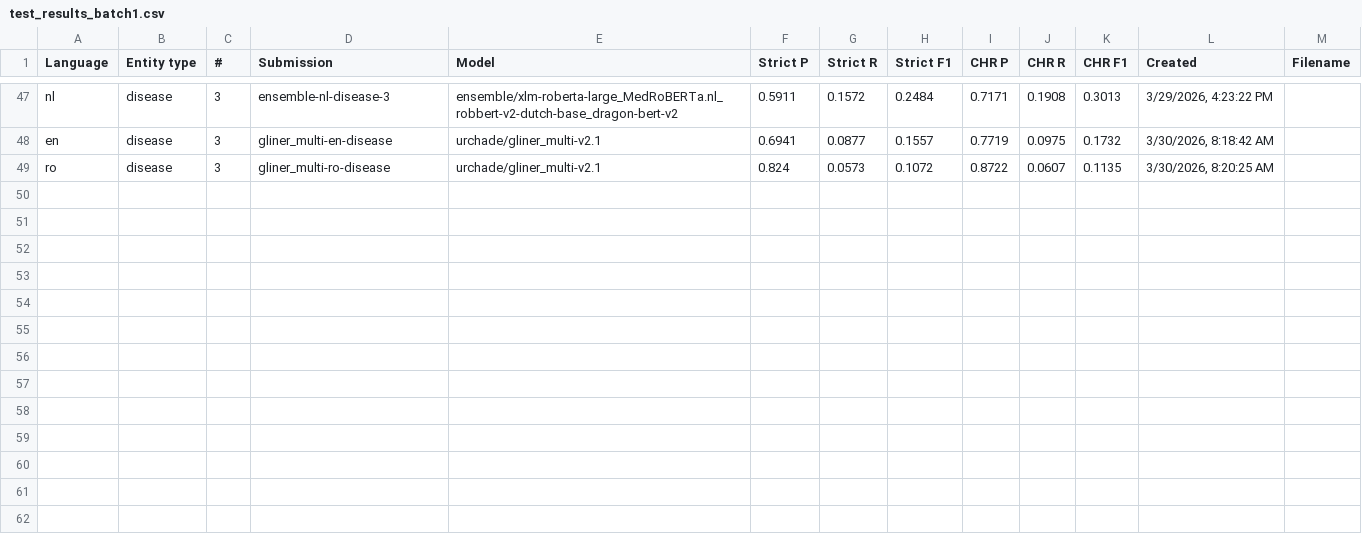
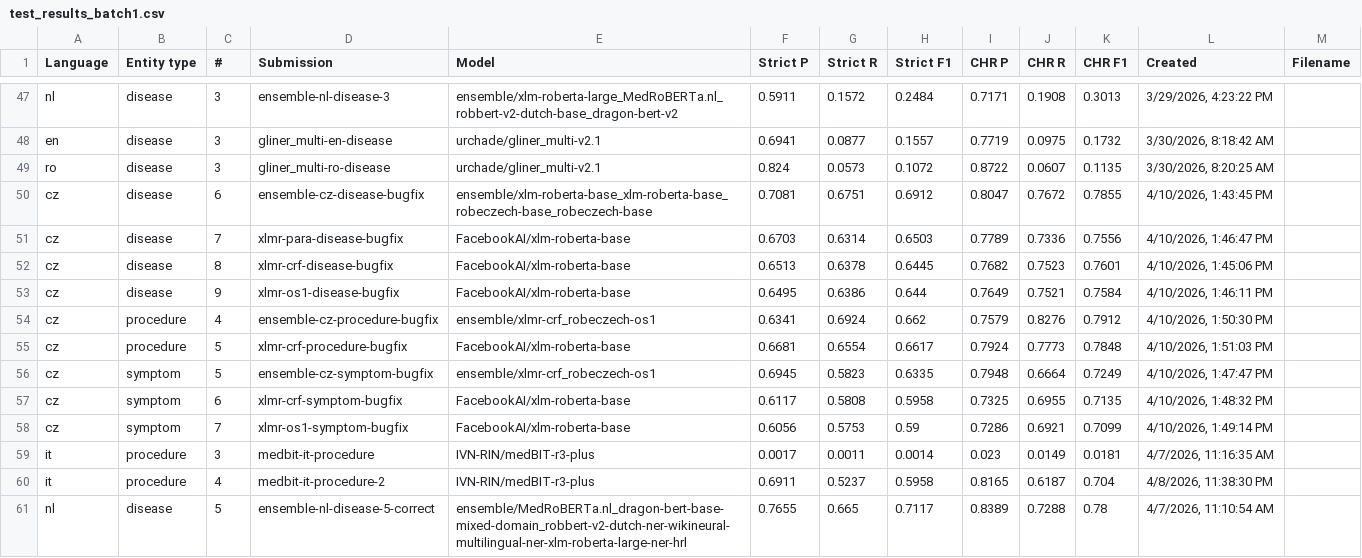
Before and after one commit to TeogopK/MultiClinAI-Czech, a CSV file: results/test_results_batch1.csv, drawn as a sheet; only a part is shown, gaps mark what is left out; the diff names each change by its address in the sheet, - before the commit and + after, or states it on an @@ line.

Commit message:
Add batch1 post bug fix results

```diff
--- a/results/test_results_batch1.csv
+++ b/results/test_results_batch1.csv
+row 50: cz | disease | 6 | ensemble-cz-disease-bugfix | ensemble/xlm-roberta-base_xlm-roberta-base_robeczech-base_robeczech-base | 0.7081 | 0.6751 | 0.6912 | 0.8047 | 0.7672 | 0.7855 | 4/10/2026, 1:43:45 PM
+row 51: cz | disease | 7 | xlmr-para-disease-bugfix | FacebookAI/xlm-roberta-base | 0.6703 | 0.6314 | 0.6503 | 0.7789 | 0.7336 | 0.7556 | 4/10/2026, 1:46:47 PM
+row 52: cz | disease | 8 | xlmr-crf-disease-bugfix | FacebookAI/xlm-roberta-base | 0.6513 | 0.6378 | 0.6445 | 0.7682 | 0.7523 | 0.7601 | 4/10/2026, 1:45:06 PM
+row 53: cz | disease | 9 | xlmr-os1-disease-bugfix | FacebookAI/xlm-roberta-base | 0.6495 | 0.6386 | 0.644 | 0.7649 | 0.7521 | 0.7584 | 4/10/2026, 1:46:11 PM
+row 54: cz | procedure | 4 | ensemble-cz-procedure-bugfix | ensemble/xlmr-crf_robeczech-os1 | 0.6341 | 0.6924 | 0.662 | 0.7579 | 0.8276 | 0.7912 | 4/10/2026, 1:50:30 PM
+row 55: cz | procedure | 5 | xlmr-crf-procedure-bugfix | FacebookAI/xlm-roberta-base | 0.6681 | 0.6554 | 0.6617 | 0.7924 | 0.7773 | 0.7848 | 4/10/2026, 1:51:03 PM
+row 56: cz | symptom | 5 | ensemble-cz-symptom-bugfix | ensemble/xlmr-crf_robeczech-os1 | 0.6945 | 0.5823 | 0.6335 | 0.7948 | 0.6664 | 0.7249 | 4/10/2026, 1:47:47 PM
+row 57: cz | symptom | 6 | xlmr-crf-symptom-bugfix | FacebookAI/xlm-roberta-base | 0.6117 | 0.5808 | 0.5958 | 0.7325 | 0.6955 | 0.7135 | 4/10/2026, 1:48:32 PM
+row 58: cz | symptom | 7 | xlmr-os1-symptom-bugfix | FacebookAI/xlm-roberta-base | 0.6056 | 0.5753 | 0.59 | 0.7286 | 0.6921 | 0.7099 | 4/10/2026, 1:49:14 PM
+row 59: it | procedure | 3 | medbit-it-procedure | IVN-RIN/medBIT-r3-plus | 0.0017 | 0.0011 | 0.0014 | 0.023 | 0.0149 | 0.0181 | 4/7/2026, 11:16:35 AM
+row 60: it | procedure | 4 | medbit-it-procedure-2 | IVN-RIN/medBIT-r3-plus | 0.6911 | 0.5237 | 0.5958 | 0.8165 | 0.6187 | 0.704 | 4/8/2026, 11:38:30 PM
+row 61: nl | disease | 5 | ensemble-nl-disease-5-correct | ensemble/MedRoBERTa.nl_dragon-bert-base-mixed-domain_robbert-v2-dutch-ner-wikineural-multilingual-ner-xlm-roberta-large-ner-hrl | 0.7655 | 0.665 | 0.7117 | 0.8389 | 0.7288 | 0.78 | 4/7/2026, 11:10:54 AM
```
